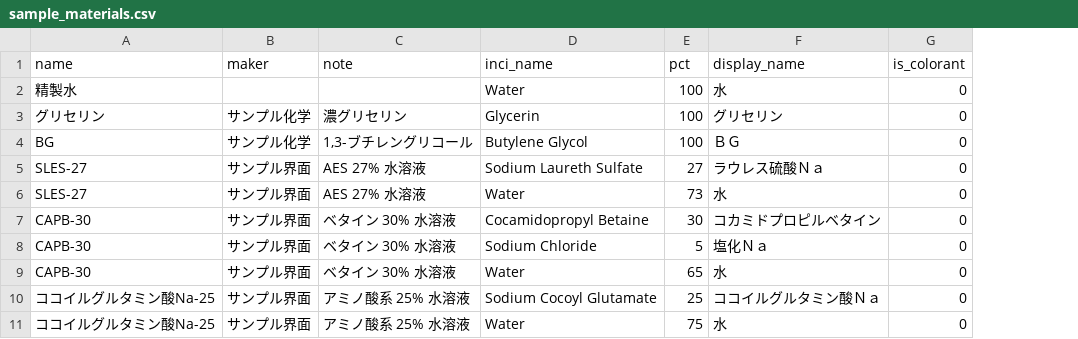
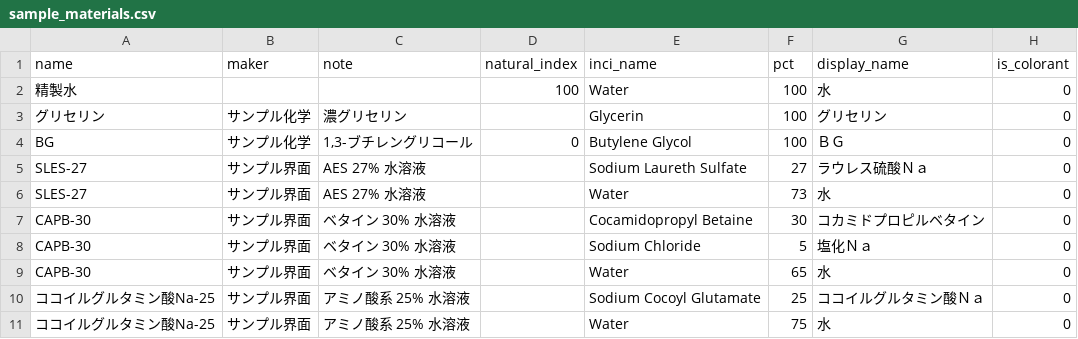
Before and after one commit to kmura-09/cosme-label, a CSV file: data/sample_materials.csv, drawn as a sheet; only a part is shown; the diff names each change by its address in the sheet, - before the commit and + after, or states it on an @@ line.

```diff
--- a/data/sample_materials.csv
+++ b/data/sample_materials.csv
+column D (natural_index), rows 2-4: 100 |  | 0
```
Also changed, not shown: 7 other files.
